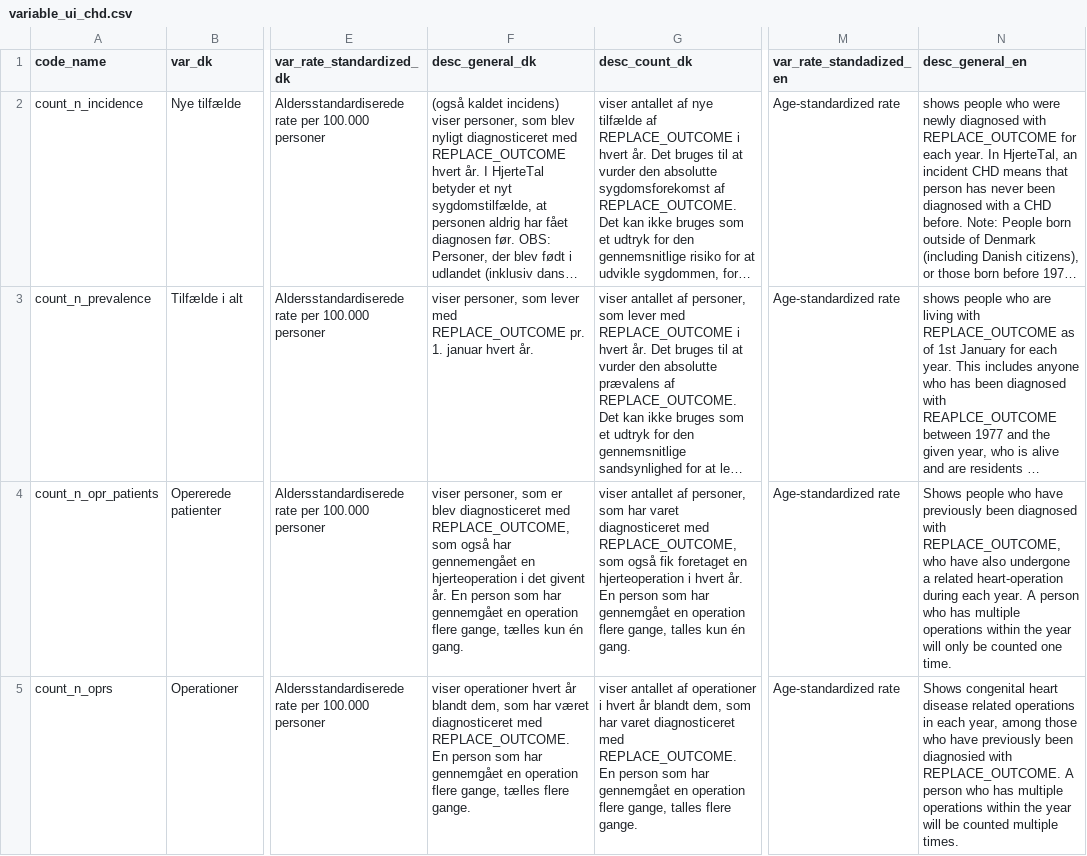
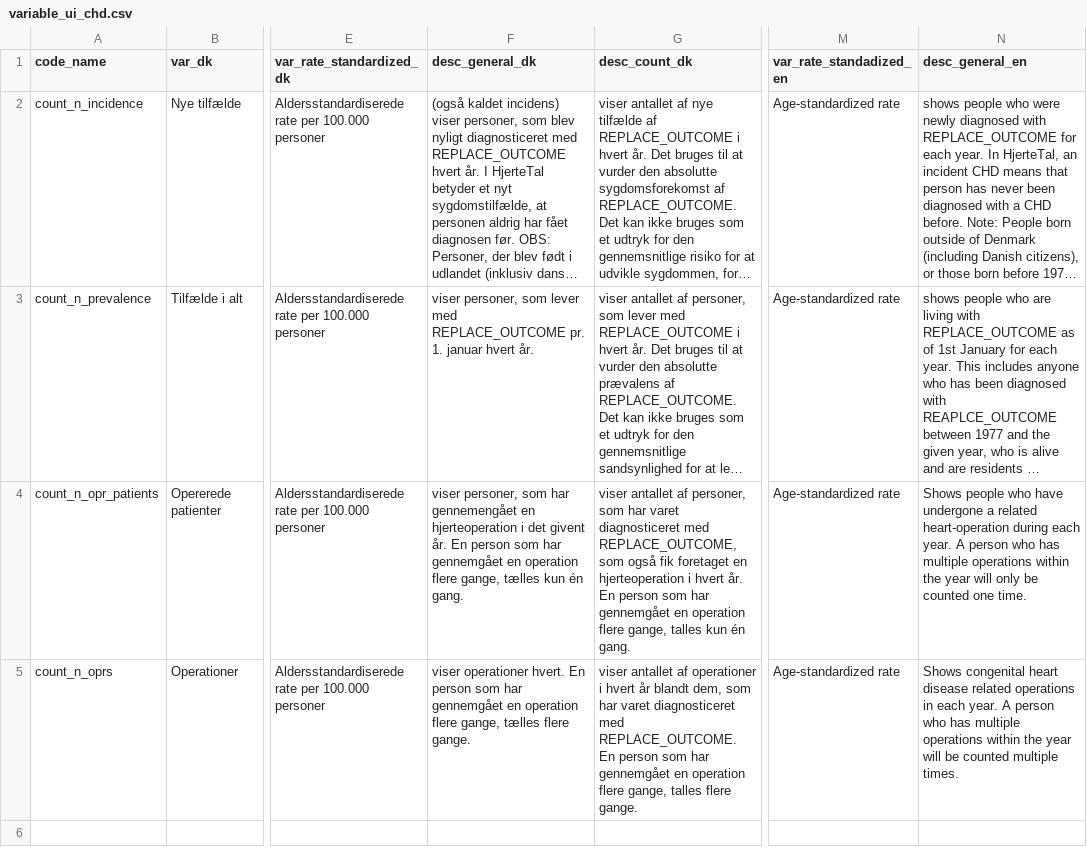
Before and after one commit to HF-Research/ht2, a CSV file: input_ui_text/variable_ui_chd.csv, drawn as a sheet; only a part is shown, gaps mark what is left out; long unchanged cells end in …; the diff names each change by its address in the sheet, - before the commit and + after, or states it on an @@ line.

```diff
--- a/input_ui_text/variable_ui_chd.csv
+++ b/input_ui_text/variable_ui_chd.csv
-F4 (desc_general_dk): …personer, som er blev diagnosticeret med REPLACE_OUTCOME, som også har gennemengået…
+F4 (desc_general_dk): …personer, som har gennemengået…
-N4 (desc_general_en): …who have previously been diagnosed with REPLACE_OUTCOME, who have also undergone a…
+N4 (desc_general_en): …who have undergone a…
-F5 (desc_general_dk): viser operationer hvert år blandt dem, som har været diagnosticeret med REPLACE_OUTCOME. En person…
+F5 (desc_general_dk): viser operationer hvert. En person…
-N5 (desc_general_en): …in each year, among those who have previously been diagnosied with REPLACE_OUTCOME. A person…
+N5 (desc_general_en): …in each year. A person…
```
Also changed, not shown: 11 other files.
